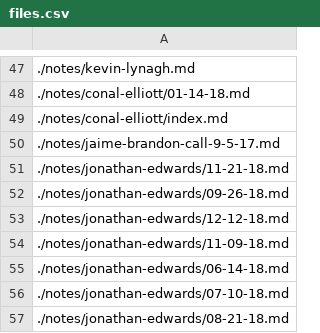
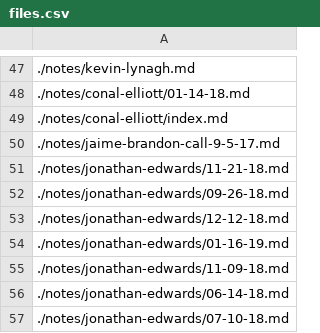
Before and after one commit to futureofcoding/futureofcoding.org, a CSV file: _data/files.csv, drawn as a sheet; only a part is shown, gaps mark what is left out; the shorter side is filled out with more unchanged rows; the diff names each change by its address in the sheet, - before the commit and + after, or states it on an @@ line.

```diff
--- a/_data/files.csv
+++ b/_data/files.csv
+row 54: ./notes/jonathan-edwards/01-16-19.md
```
Also changed, not shown: 1 other file.
